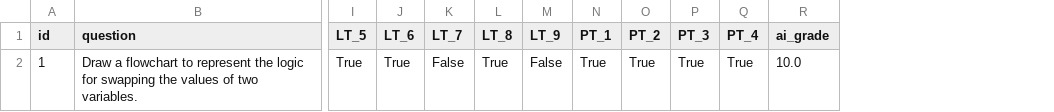
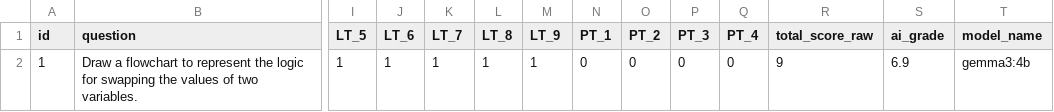
Before and after one commit to RKeertishKumar/Deepgrade-AI-Grading-System, a CSV file: Dataset/ai_grade.csv, drawn as a sheet; only a part is shown, gaps mark what is left out; removed rows and columns are numbered as before the commit, all else as after; rows hold the shown columns only; the diff names each change by its address in the sheet, - before the commit and + after, or states it on an @@ line.

```diff
--- a/Dataset/ai_grade.csv
+++ b/Dataset/ai_grade.csv
+column R (total_score_raw), empty
+column T (model_name), empty
-row 2: 1 | Draw a flowchart to represent the logic for swapping the values of two variables. | True | True | False | True | False | True | True | True | True | 10.0
+row 2: 1 | Draw a flowchart to represent the logic for swapping the values of two variables. | 1 | 1 | 1 | 1 | 1 | 0 | 0 | 0 | 0 | 9 | 6.9 | gemma3:4b
```
Also changed, not shown: Dataset/grade_question_analysis.csv, 8 other files.
